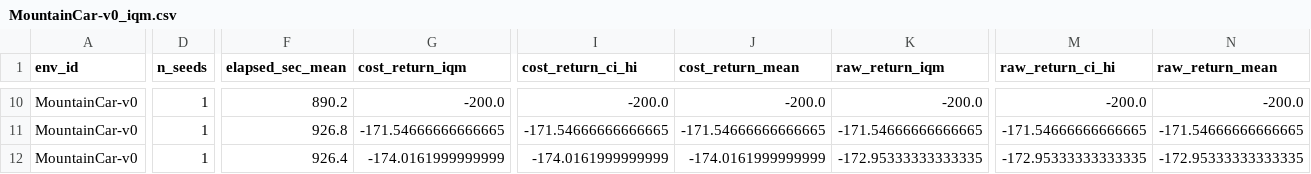
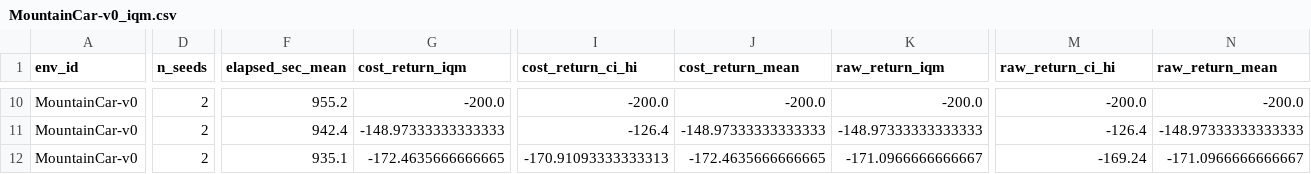
Before and after one commit to hyeseongjeon5-png/when-to-act-rl, a CSV file: results/aggregate/MountainCar-v0_iqm.csv, drawn as a sheet; only a part is shown, gaps mark what is left out; the diff covers the shown part only; the diff names each change by its address in the sheet, - before the commit and + after, or states it on an @@ line.

```diff
--- a/results/aggregate/MountainCar-v0_iqm.csv
+++ b/results/aggregate/MountainCar-v0_iqm.csv
-D10:D12 (n_seeds): 1
+D10:D12 (n_seeds): 2
-F10 (elapsed_sec_mean): 890.2
+F10 (elapsed_sec_mean): 955.2
-F11 (elapsed_sec_mean): 926.8
+F11 (elapsed_sec_mean): 942.4
-G11 (cost_return_iqm): -171.54666666666665
+G11 (cost_return_iqm): -148.97333333333333
-I11 (cost_return_ci_hi): -171.54666666666665
+I11 (cost_return_ci_hi): -126.4
-J11 (cost_return_mean): -171.54666666666665
+J11 (cost_return_mean): -148.97333333333333
-K11 (raw_return_iqm): -171.54666666666665
+K11 (raw_return_iqm): -148.97333333333333
-M11 (raw_return_ci_hi): -171.54666666666665
+M11 (raw_return_ci_hi): -126.4
-N11 (raw_return_mean): -171.54666666666665
+N11 (raw_return_mean): -148.97333333333333
-F12 (elapsed_sec_mean): 926.4
+F12 (elapsed_sec_mean): 935.1
-G12 (cost_return_iqm): -174.0161999999999
+G12 (cost_return_iqm): -172.4635666666665
-I12 (cost_return_ci_hi): -174.0161999999999
+I12 (cost_return_ci_hi): -170.91093333333313
-J12 (cost_return_mean): -174.0161999999999
+J12 (cost_return_mean): -172.4635666666665
-K12 (raw_return_iqm): -172.95333333333335
+K12 (raw_return_iqm): -171.0966666666667
-M12 (raw_return_ci_hi): -172.95333333333335
+M12 (raw_return_ci_hi): -169.24
-N12 (raw_return_mean): -172.95333333333335
+N12 (raw_return_mean): -171.0966666666667
```
Also changed, not shown: 2 added rows and 120 edited cells elsewhere in this file, results/aggregate/LunarLander-v3_iqm.csv, results/aggregate/MountainCar-v0_conditions.csv, 22 other files.
